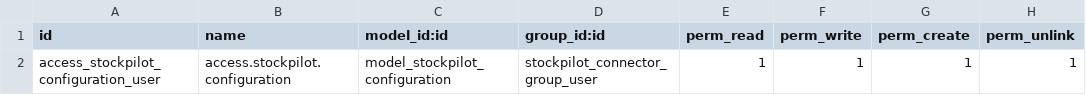
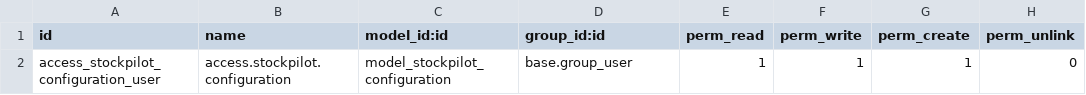
Before and after one commit to wesolved/vertical-stockpilot, a CSV file: ws_stockpilot_connector/security/ir.model.access.csv, drawn as a sheet.

Commit message:
[FIX][STP-6] FIX Pr
Signed-off-by: Mir028 <95441042+Mir028@users.noreply.github.com>

```diff
--- a/ws_stockpilot_connector/security/ir.model.access.csv
+++ b/ws_stockpilot_connector/security/ir.model.access.csv
@@ -1,2 +1,2 @@
 id,name,model_id:id,group_id:id,perm_read,perm_write,perm_create,perm_unlink
-access_stockpilot_configuration_user,access.stockpilot.configuration,model_stockpilot_configuration,stockpilot_connector_group_user,1,1,1,1
+access_stockpilot_configuration_user,access.stockpilot.configuration,model_stockpilot_configuration,base.group_user,1,1,1,0
```
Also changed, not shown: 3 other files.
